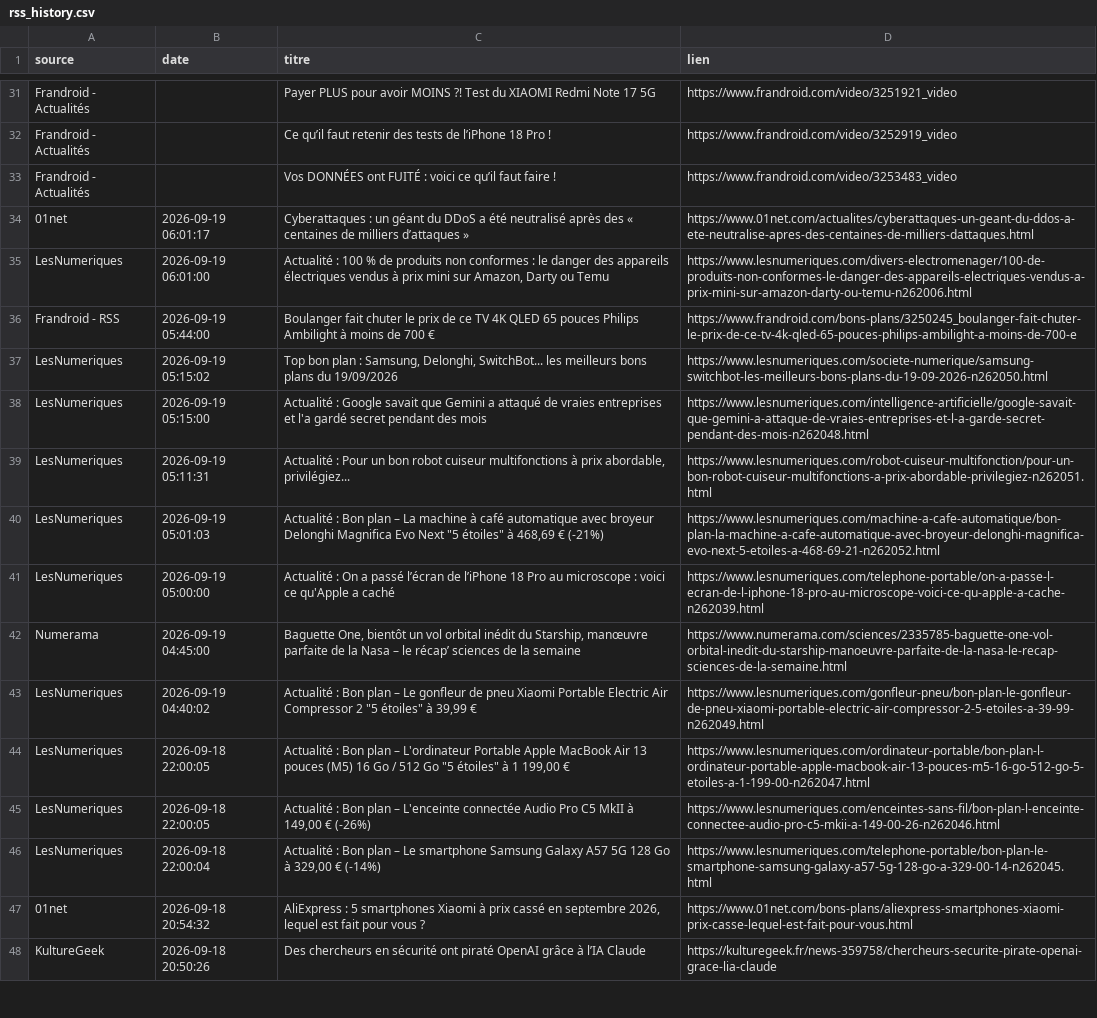
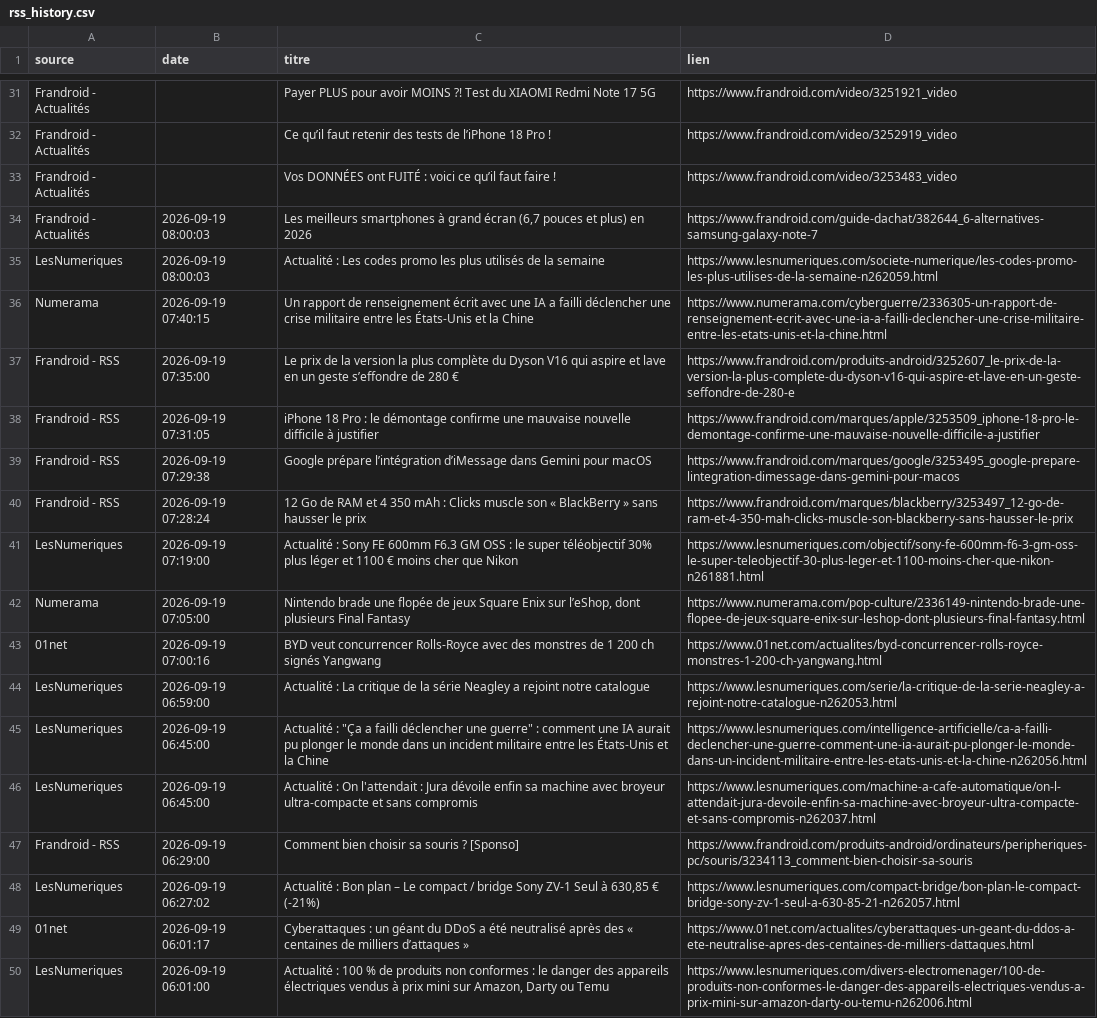
Before and after one commit to djhadef-star/rss-automation, a CSV file: output/rss_history.csv, drawn as a sheet; only a part is shown, gaps mark what is left out; the shorter side is filled out with more unchanged rows; the diff names each change by its address in the sheet, - before the commit and + after, or states it on an @@ line.

```diff
--- a/output/rss_history.csv
+++ b/output/rss_history.csv
+row 34: Frandroid - Actualités | 2026-09-19 08:00:03 | Les meilleurs smartphones à grand écran (6,7 pouces et plus) en 2026 | https://www.frandroid.com/guide-dachat/382644_6-alternatives-samsung-galaxy-note-7
+row 35: LesNumeriques | 2026-09-19 08:00:03 | Actualité : Les codes promo les plus utilisés de la semaine | https://www.lesnumeriques.com/societe-numerique/les-codes-promo-les-plus-utilises-de-la-semaine-n262059.html
+row 36: Numerama | 2026-09-19 07:40:15 | Un rapport de renseignement écrit avec une IA a failli déclencher une crise militaire entre les États-Unis et la Chine | https://www.numerama.com/cyberguerre/2336305-un-rapport-de-renseignement-ecrit-avec-une-ia-a-failli-declencher-une-crise-militaire-entre-les-etats-unis-et-la-chine.html
+row 37: Frandroid - RSS | 2026-09-19 07:35:00 | Le prix de la version la plus complète du Dyson V16 qui aspire et lave en un geste s’effondre de 280 € | https://www.frandroid.com/produits-android/3252607_le-prix-de-la-version-la-plus-complete-du-dyson-v16-qui-aspire-et-lave-en-un-geste-seffondre-de-280-e
+row 38: Frandroid - RSS | 2026-09-19 07:31:05 | iPhone 18 Pro : le démontage confirme une mauvaise nouvelle difficile à justifier | https://www.frandroid.com/marques/apple/3253509_iphone-18-pro-le-demontage-confirme-une-mauvaise-nouvelle-difficile-a-justifier
+row 39: Frandroid - RSS | 2026-09-19 07:29:38 | Google prépare l’intégration d’iMessage dans Gemini pour macOS | https://www.frandroid.com/marques/google/3253495_google-prepare-lintegration-dimessage-dans-gemini-pour-macos
+row 40: Frandroid - RSS | 2026-09-19 07:28:24 | 12 Go de RAM et 4 350 mAh : Clicks muscle son « BlackBerry » sans hausser le prix | https://www.frandroid.com/marques/blackberry/3253497_12-go-de-ram-et-4-350-mah-clicks-muscle-son-blackberry-sans-hausser-le-prix
+row 41: LesNumeriques | 2026-09-19 07:19:00 | Actualité : Sony FE 600mm F6.3 GM OSS : le super téléobjectif 30% plus léger et 1100 € moins cher que Nikon | https://www.lesnumeriques.com/objectif/sony-fe-600mm-f6-3-gm-oss-le-super-teleobjectif-30-plus-leger-et-1100-moins-cher-que-nikon-n261881.html
+row 42: Numerama | 2026-09-19 07:05:00 | Nintendo brade une flopée de jeux Square Enix sur l’eShop, dont plusieurs Final Fantasy | https://www.numerama.com/pop-culture/2336149-nintendo-brade-une-flopee-de-jeux-square-enix-sur-leshop-dont-plusieurs-final-fantasy.html
+row 43: 01net | 2026-09-19 07:00:16 | BYD veut concurrencer Rolls-Royce avec des monstres de 1 200 ch signés Yangwang | https://www.01net.com/actualites/byd-concurrencer-rolls-royce-monstres-1-200-ch-yangwang.html
+row 44: LesNumeriques | 2026-09-19 06:59:00 | Actualité : La critique de la série Neagley a rejoint notre catalogue | https://www.lesnumeriques.com/serie/la-critique-de-la-serie-neagley-a-rejoint-notre-catalogue-n262053.html
+row 45: LesNumeriques | 2026-09-19 06:45:00 | Actualité : "Ça a failli déclencher une guerre" : comment une IA aurait pu plonger le monde dans un incident militaire entre les États-Unis et la Chine | https://www.lesnumeriques.com/intelligence-artificielle/ca-a-failli-declencher-une-guerre-comment-une-ia-aurait-pu-plonger-le-monde-dans-un-incident-militaire-entre-les-etats-unis-et-la-chine-n262056.html
+row 46: LesNumeriques | 2026-09-19 06:45:00 | Actualité : On l'attendait : Jura dévoile enfin sa machine avec broyeur ultra-compacte et sans compromis | https://www.lesnumeriques.com/machine-a-cafe-automatique/on-l-attendait-jura-devoile-enfin-sa-machine-avec-broyeur-ultra-compacte-et-sans-compromis-n262037.html
+row 47: Frandroid - RSS | 2026-09-19 06:29:00 | Comment bien choisir sa souris ? [Sponso] | https://www.frandroid.com/produits-android/ordinateurs/peripheriques-pc/souris/3234113_comment-bien-choisir-sa-souris
+row 48: LesNumeriques | 2026-09-19 06:27:02 | Actualité : Bon plan – Le compact / bridge Sony ZV-1 Seul à 630,85 € (-21%) | https://www.lesnumeriques.com/compact-bridge/bon-plan-le-compact-bridge-sony-zv-1-seul-a-630-85-21-n262057.html
```
